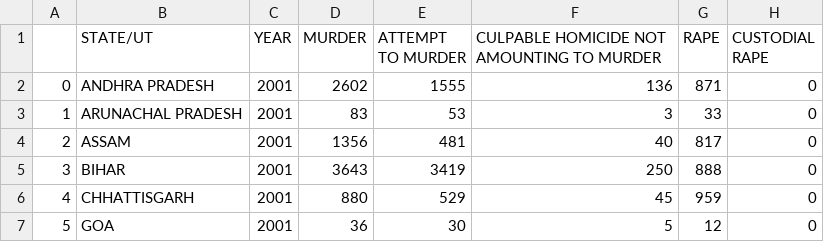
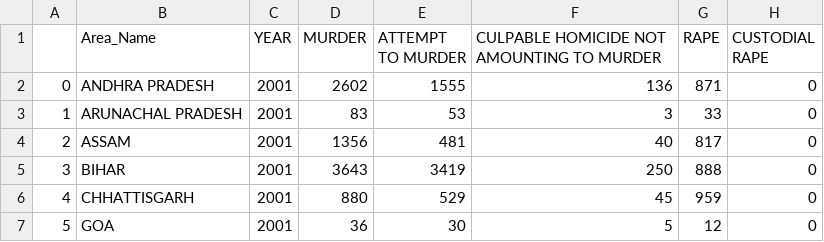
Before and after one commit to abhinav-sreekumar/DV, a CSV file: Test_CSVs/Crimes_Against_IPC_Test.csv, drawn as a sheet; only a part is shown; the diff names each change by its address in the sheet, - before the commit and + after, or states it on an @@ line.

Commit message:
Modified State/ut to Area_Name

```diff
--- a/Test_CSVs/Crimes_Against_IPC_Test.csv
+++ b/Test_CSVs/Crimes_Against_IPC_Test.csv
-B1: STATE/UT
+B1: Area_Name
```
